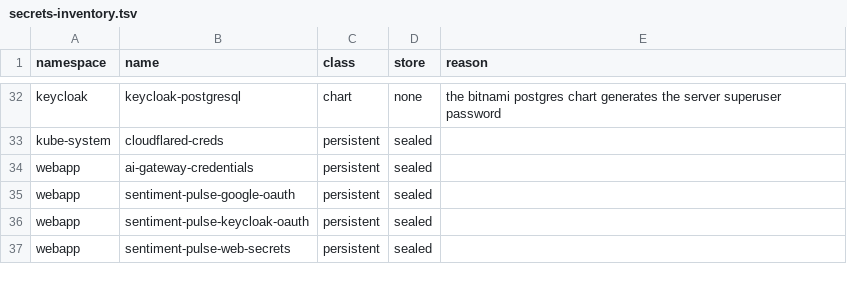
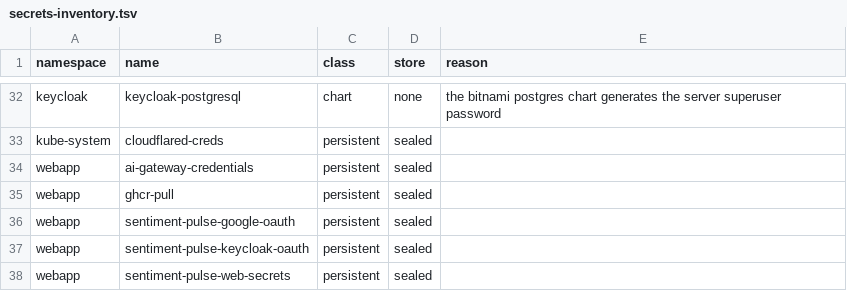
Before and after one commit to khaidao2/sentiment_pulse, a TSV file: platform-gitops/secrets-inventory.tsv, drawn as a sheet; only a part is shown, gaps mark what is left out; the diff names each change by its address in the sheet, - before the commit and + after, or states it on an @@ line.

```diff
--- a/platform-gitops/secrets-inventory.tsv
+++ b/platform-gitops/secrets-inventory.tsv
+row 35: webapp | ghcr-pull | persistent | sealed
```
Also changed, not shown: .audit/vault-secrets-gitops.tsv, 2 other files.
